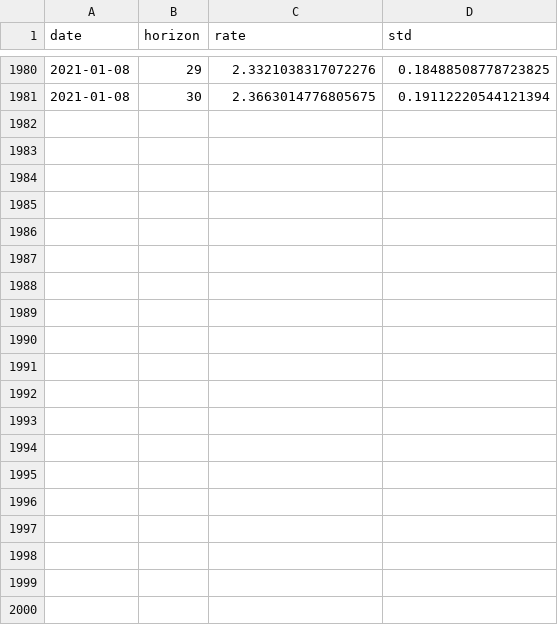
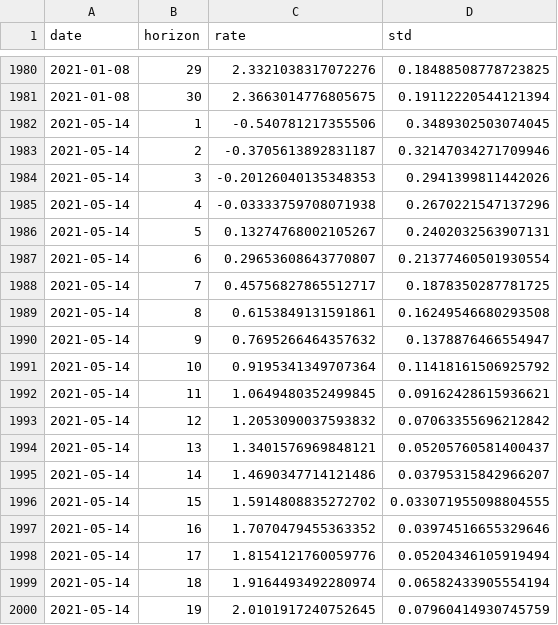
Before and after one commit to MaximilianJHuber/Annuity-Yield-Curve, a CSV file: data/implied_rates_linear_long_agg.csv, drawn as a sheet; only a part is shown, gaps mark what is left out; the diff covers the shown part only; the diff names each change by its address in the sheet, - before the commit and + after, or states it on an @@ line.

Commit message:
update data

```diff
--- a/data/implied_rates_linear_long_agg.csv
+++ b/data/implied_rates_linear_long_agg.csv
+row 1982: 2021-05-14 | 1 | -0.540781217355506 | 0.3489302503074045
+row 1983: 2021-05-14 | 2 | -0.3705613892831187 | 0.32147034271709946
+row 1984: 2021-05-14 | 3 | -0.20126040135348353 | 0.2941399811442026
+row 1985: 2021-05-14 | 4 | -0.03333759708071938 | 0.2670221547137296
+row 1986: 2021-05-14 | 5 | 0.13274768002105267 | 0.2402032563907131
+row 1987: 2021-05-14 | 6 | 0.29653608643770807 | 0.21377460501930554
+row 1988: 2021-05-14 | 7 | 0.45756827865512717 | 0.1878350287781725
+row 1989: 2021-05-14 | 8 | 0.6153849131591861 | 0.16249546680293508
+row 1990: 2021-05-14 | 9 | 0.7695266464357632 | 0.1378876466554947
+row 1991: 2021-05-14 | 10 | 0.9195341349707364 | 0.11418161506925792
+row 1992: 2021-05-14 | 11 | 1.0649480352499845 | 0.09162428615936621
+row 1993: 2021-05-14 | 12 | 1.2053090037593832 | 0.07063355696212842
+row 1994: 2021-05-14 | 13 | 1.3401576969848121 | 0.05205760581400437
+row 1995: 2021-05-14 | 14 | 1.4690347714121486 | 0.03795315842966207
+row 1996: 2021-05-14 | 15 | 1.5914808835272702 | 0.033071955098804555
+row 1997: 2021-05-14 | 16 | 1.7070479455363352 | 0.03974516655329646
+row 1998: 2021-05-14 | 17 | 1.8154121760059776 | 0.05204346105919494
+row 1999: 2021-05-14 | 18 | 1.9164493492280974 | 0.06582433905554194
+row 2000: 2021-05-14 | 19 | 2.0101917240752645 | 0.07960414930745759
```
Also changed, not shown: 11 added rows elsewhere in this file, 1 other file.
